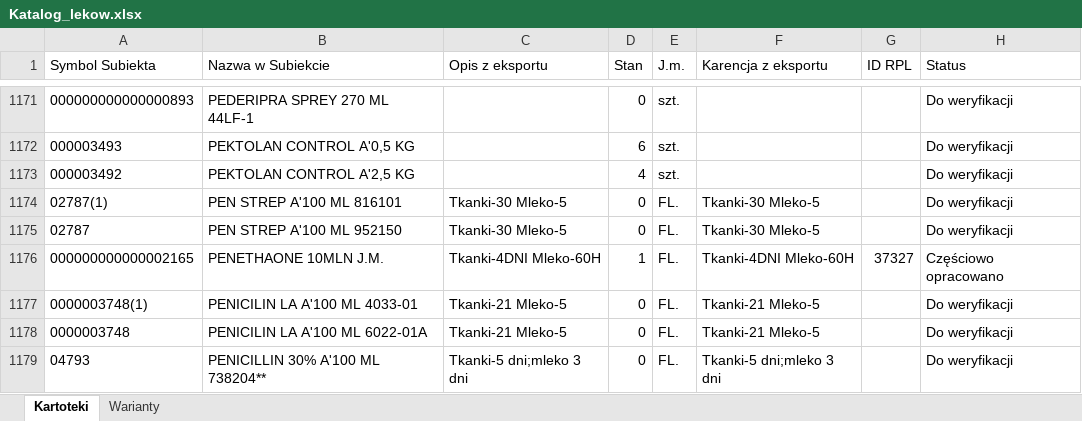
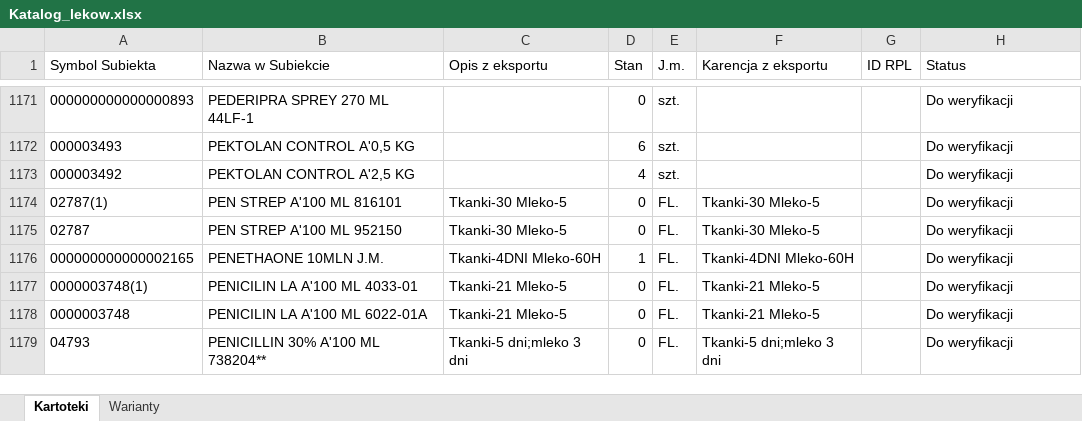
Before and after one commit to VViktorr/Karty-leczenia-zwierzat, an Excel workbook: data/Katalog_lekow.xlsx, sheet Kartoteki, drawn as a sheet; only a part is shown, gaps mark what is left out; values as stored, in another font and other column widths than the file's, no borders; table styles not drawn; the diff names each change by its address in the sheet, - before the commit and + after, or states it on an @@ line.

```diff
--- a/data/Katalog_lekow.xlsx (sheet Kartoteki)
+++ b/data/Katalog_lekow.xlsx (sheet Kartoteki)
-G1176 (ID RPL): 37327
+G1176 (ID RPL): (empty)
-H1176 (Status): Częściowo opracowano
+H1176 (Status): Do weryfikacji
```
Also changed, not shown: sheet Warianty.
